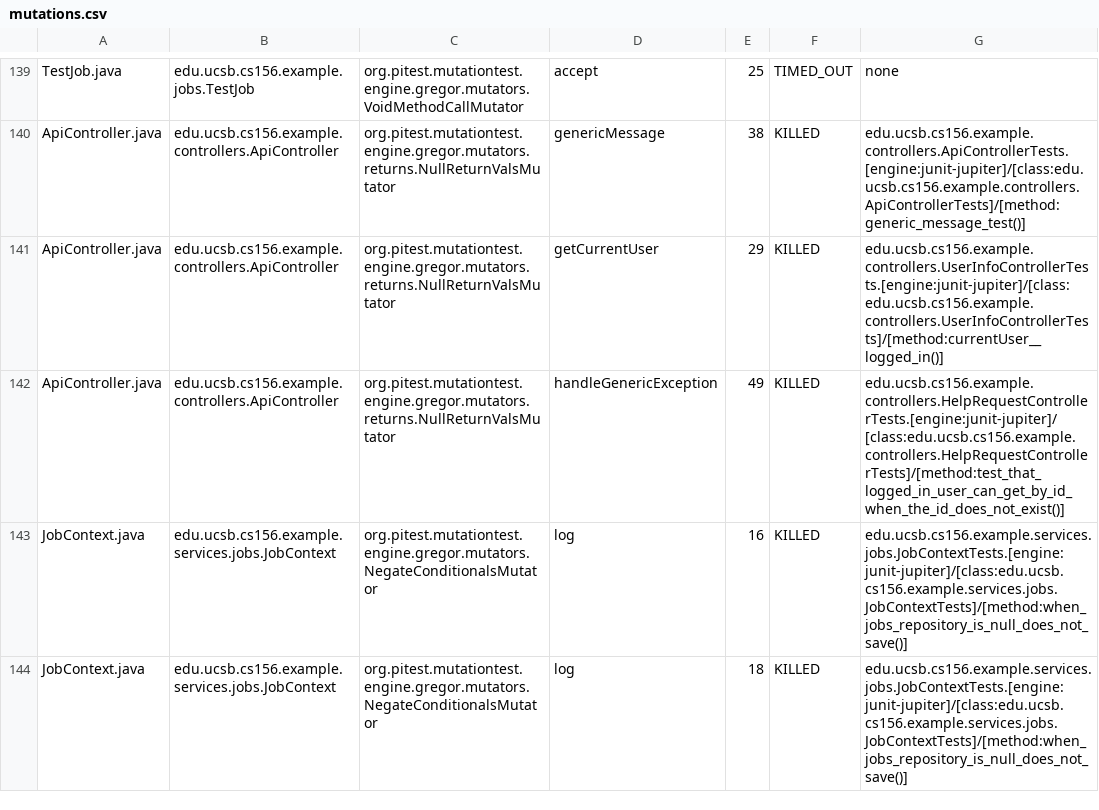
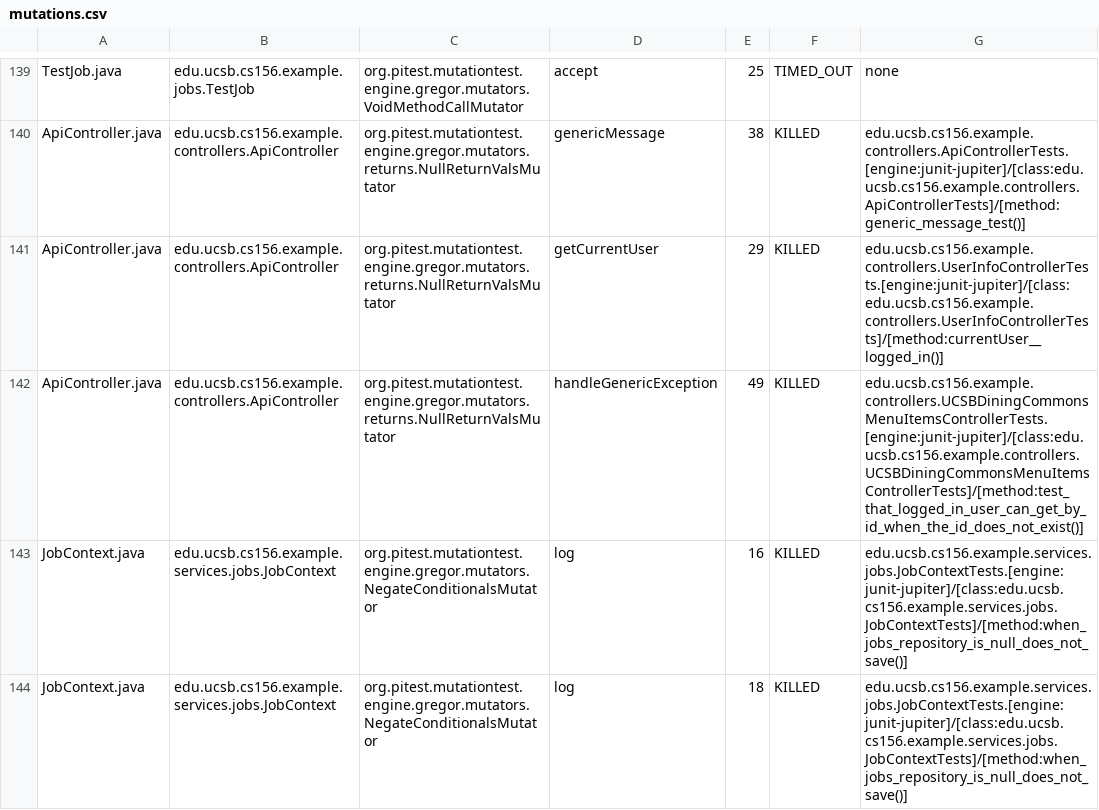
Before and after one commit to ucsb-cs156-s25/team01-s25-12, a CSV file: pitest/mutations.csv, drawn as a sheet; only a part is shown, gaps mark what is left out.

Commit message:
Deploying to gh-pages from @ ucsb-cs156-s25/team01-s25-12@c142afa0bc920767fd4e1d5d8ea315a71abfcb01 🚀

```diff
--- a/pitest/mutations.csv
+++ b/pitest/mutations.csv
@@ -141,3 +141,3 @@ ApiController.java,edu.ucsb.cs156.example.controllers.ApiController,org.pitest.m
 ApiController.java,edu.ucsb.cs156.example.controllers.ApiController,org.pitest.mutationtest.engine.gregor.mutators.returns.NullReturnValsMutator,getCurrentUser,29,KILLED,edu.ucsb.cs156.example.controllers.UserInfoControllerTests.[engine:junit-jupiter]/[class:edu.ucsb.cs156.example.controllers.UserInfoControllerTests]/[method:currentUser__logged_in()]
-ApiController.java,edu.ucsb.cs156.example.controllers.ApiController,org.pitest.mutationtest.engine.gregor.mutators.returns.NullReturnValsMutator,handleGenericException,49,KILLED,edu.ucsb.cs156.example.controllers.HelpRequestControllerTests.[engine:junit-jupiter]/[class:edu.ucsb.cs156.example.controllers.HelpRequestControllerTests]/[method:test_that_logged_in_user_can_get_by_id_when_the_id_does_not_exist()]
+ApiController.java,edu.ucsb.cs156.example.controllers.ApiController,org.pitest.mutationtest.engine.gregor.mutators.returns.NullReturnValsMutator,handleGenericException,49,KILLED,edu.ucsb.cs156.example.controllers.UCSBDiningCommonsMenuItemsControllerTests.[engine:junit-jupiter]/[class:edu.ucsb.cs156.example.controllers.UCSBDiningCommonsMenuItemsControllerTests]/[method:test_that_logged_in_user_can_get_by_id_when_the_id_does_not_exist()]
 JobContext.java,edu.ucsb.cs156.example.services.jobs.JobContext,org.pitest.mutationtest.engine.gregor.mutators.NegateConditionalsMutator,log,16,KILLED,edu.ucsb.cs156.example.services.jobs.JobContextTests.[engine:junit-jupiter]/[class:edu.ucsb.cs156.example.services.jobs.JobContextTests]/[method:when_jobs_repository_is_null_does_not_save()]
```
Also changed, not shown: 20 other files.
